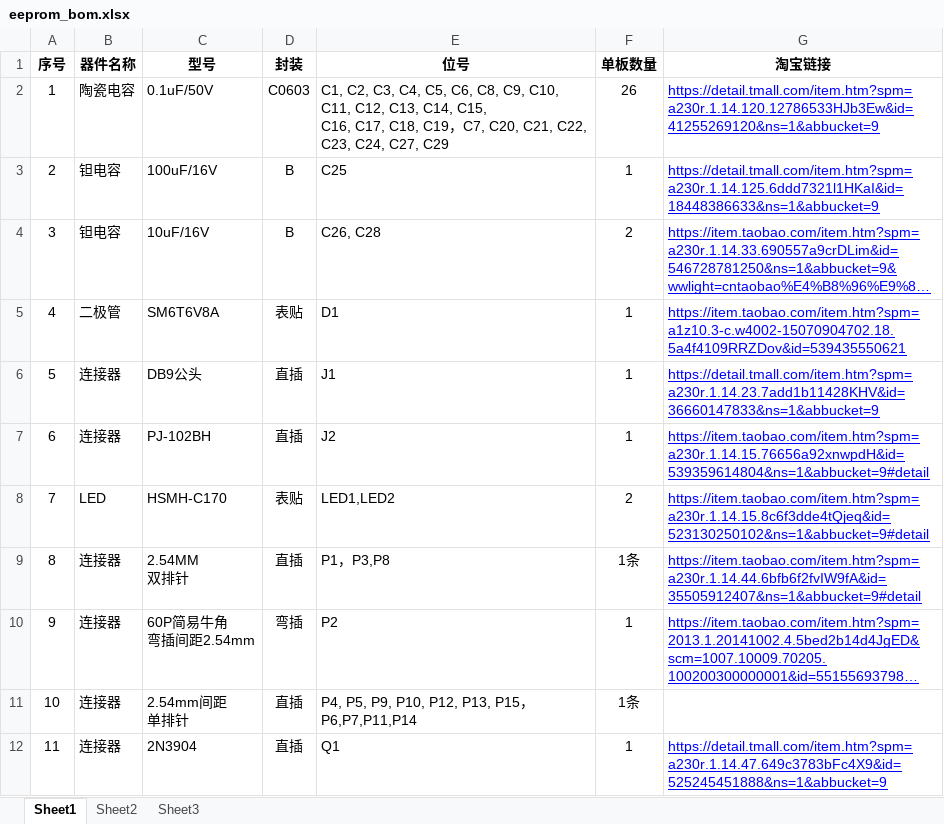
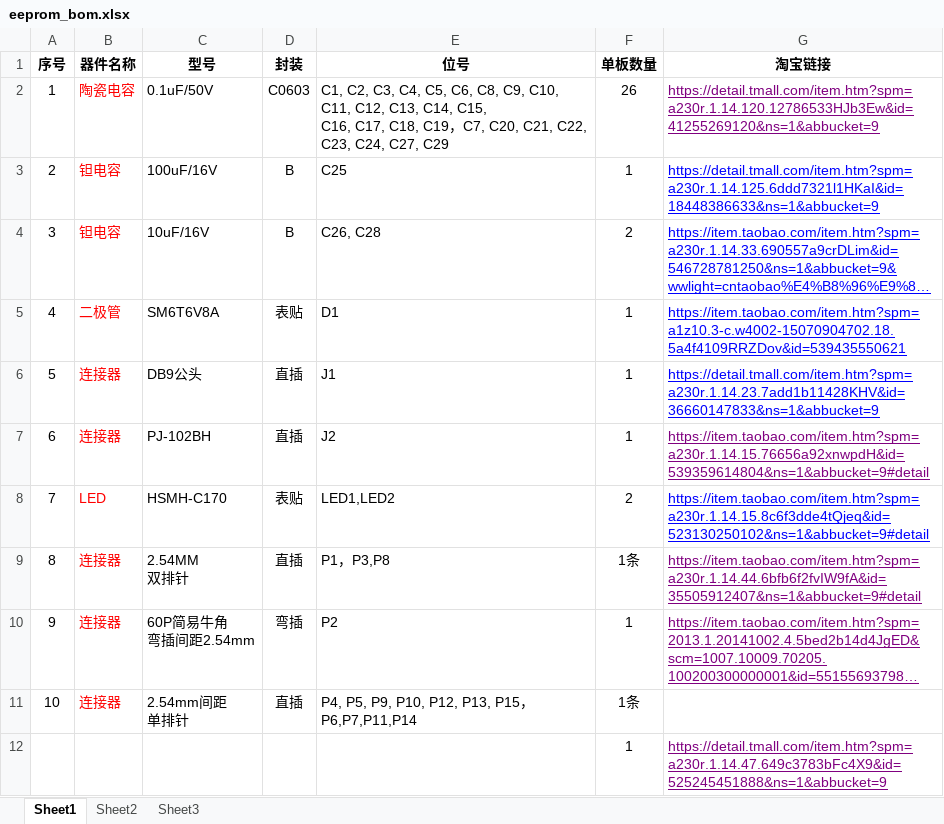
Before and after one commit to uranus-git/EEPROM_TEST, an Excel workbook: doc/schematic/eeprom_bom.xlsx, sheet Sheet1, drawn as a sheet; only a part is shown; long unchanged cells end in …; values as stored, in another font and other column widths than the file's, no borders; removed rows and columns are numbered as before the commit, all else as after; the diff covers the shown part only; the diff names each change by its address in the sheet, - before the commit and + after, or states it on an @@ line.

```diff
--- a/doc/schematic/eeprom_bom.xlsx (sheet Sheet1)
+++ b/doc/schematic/eeprom_bom.xlsx (sheet Sheet1)
-B2:B11 text colour: black
+B2:B11 text colour: #FF0000
-G2 text colour: #0000FF
+G2 text colour: #800080
-G7 text colour: #0000FF
+G7 text colour: #800080
-G9:G10 text colour: #0000FF
+G9:G10 text colour: #800080
-row 12: 11 | 连接器 | 2N3904 | 直插 | Q1 | 1 | https://detail.tmall.com/item.htm?spm=a230r.1.14.47.649c3783bFc4X9&id=525245451888&ns=1&abbucket=9
+row 12:  |  |  |  |  | 1 | https://detail.tmall.com/item.htm?spm=a230r.1.14.47.649c3783bFc4X9&id=525245451888&ns=1&abbucket=9
```
Also changed, not shown: 1 removed row and cell formats elsewhere in this sheet, 53 other files.
